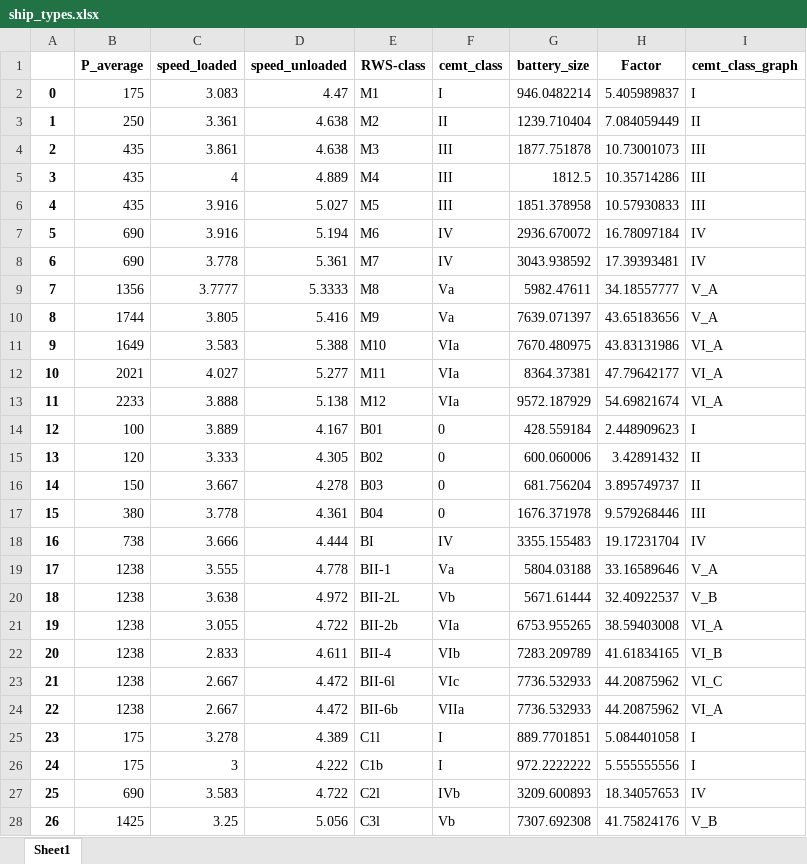
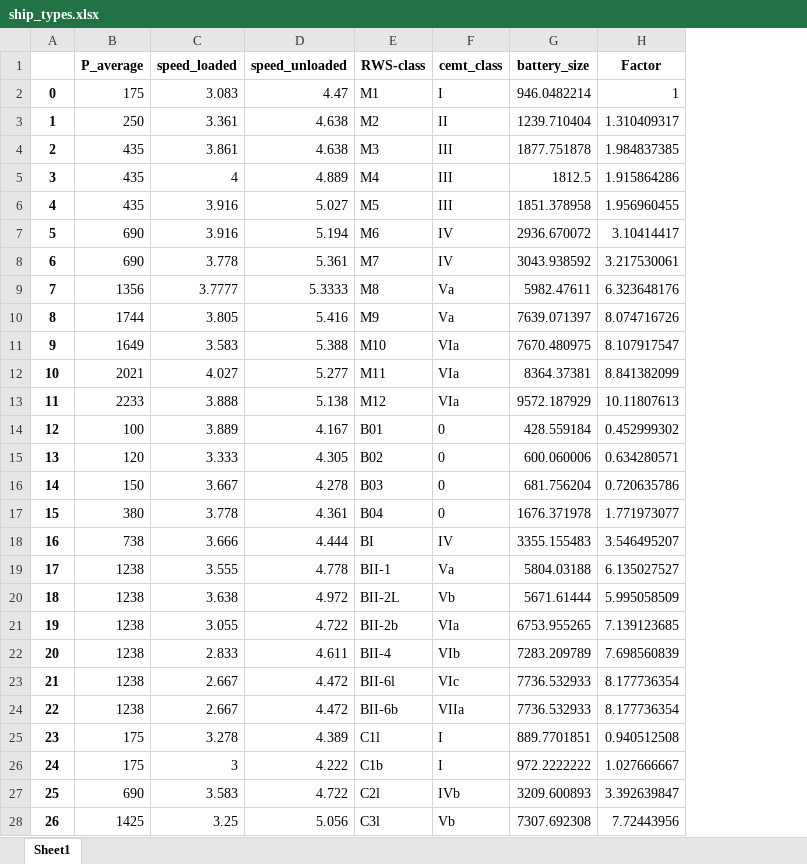
Before and after one commit to fabiandriessen/Thesis, an Excel workbook: data/ship_types.xlsx, sheet Sheet1, drawn as a sheet; only a part is shown; values as stored, in another font and other column widths than the file's, no borders; the diff covers the shown part only; the diff names each change by its address in the sheet, - before the commit and + after, or states it on an @@ line.

```diff
--- a/data/ship_types.xlsx (sheet Sheet1)
+++ b/data/ship_types.xlsx (sheet Sheet1)
-column I (cemt_class_graph), rows 2-28: I | II | III | III | III | IV | IV | V_A | V_A | VI_A | VI_A | VI_A | I | II | II | III | IV | V_A | V_B | VI_A | VI_B | VI_C | VI_A | I | I | IV | V_B
-H2 (Factor): 5.405989837
+H2 (Factor): 1
-H3 (Factor): 7.084059449
+H3 (Factor): 1.310409317
-H4 (Factor): 10.73001073
+H4 (Factor): 1.984837385
-H5 (Factor): 10.35714286
+H5 (Factor): 1.915864286
-H6 (Factor): 10.57930833
+H6 (Factor): 1.956960455
-H7 (Factor): 16.78097184
+H7 (Factor): 3.10414417
-H8 (Factor): 17.39393481
+H8 (Factor): 3.217530061
-H9 (Factor): 34.18557777
+H9 (Factor): 6.323648176
-H10 (Factor): 43.65183656
+H10 (Factor): 8.074716726
-H11 (Factor): 43.83131986
+H11 (Factor): 8.107917547
-H12 (Factor): 47.79642177
+H12 (Factor): 8.841382099
-H13 (Factor): 54.69821674
+H13 (Factor): 10.11807613
-H14 (Factor): 2.448909623
+H14 (Factor): 0.452999302
-H15 (Factor): 3.42891432
+H15 (Factor): 0.634280571
-H16 (Factor): 3.895749737
+H16 (Factor): 0.720635786
-H17 (Factor): 9.579268446
+H17 (Factor): 1.771973077
-H18 (Factor): 19.17231704
+H18 (Factor): 3.546495207
-H19 (Factor): 33.16589646
+H19 (Factor): 6.135027527
-H20 (Factor): 32.40922537
+H20 (Factor): 5.995058509
-H21 (Factor): 38.59403008
+H21 (Factor): 7.139123685
-H22 (Factor): 41.61834165
+H22 (Factor): 7.698560839
-H23:H24 (Factor): 44.20875962
+H23:H24 (Factor): 8.177736354
-H25 (Factor): 5.084401058
+H25 (Factor): 0.940512508
-H26 (Factor): 5.555555556
+H26 (Factor): 1.027666667
-H27 (Factor): 18.34057653
+H27 (Factor): 3.392639847
-H28 (Factor): 41.75824176
+H28 (Factor): 7.72443956
```
Also changed, not shown: 5 edited cells elsewhere in this sheet, ema_workbench/data/ship_types.xlsx, 49 other files.
